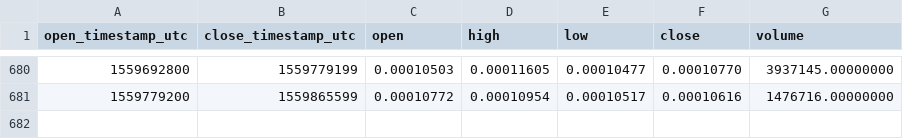
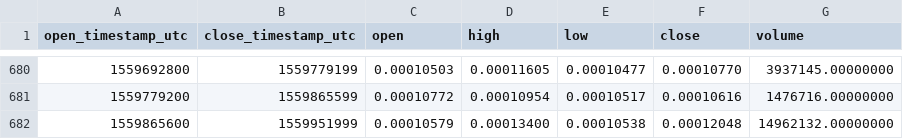
Before and after one commit to cryptobigbro/binance-SNTETH, a CSV file: binance-SNTETH-1d.csv, drawn as a sheet; only a part is shown, gaps mark what is left out.

Commit message:
Update OHLCV data.

```diff
--- a/binance-SNTETH-1d.csv
+++ b/binance-SNTETH-1d.csv
@@ -681 +681,2 @@ open_timestamp_utc,close_timestamp_utc,open,high,low,close,volume
 1559779200,1559865599,0.00010772,0.00010954,0.00010517,0.00010616,1476716.00000000
+1559865600,1559951999,0.00010579,0.00013400,0.00010538,0.00012048,14962132.00000000
```
Also changed, not shown: 1 other file.
